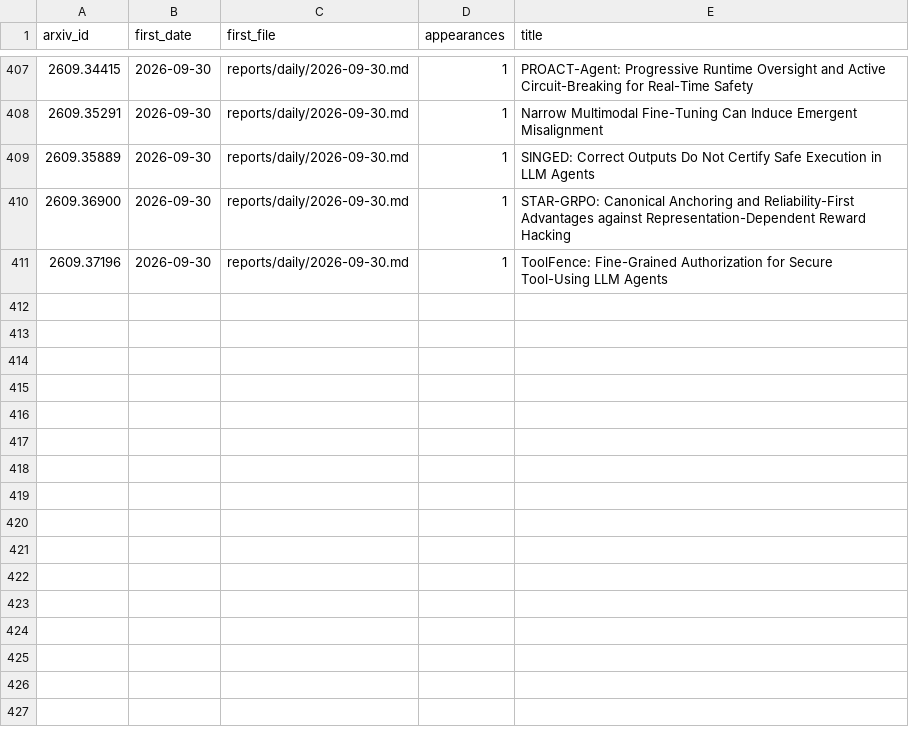
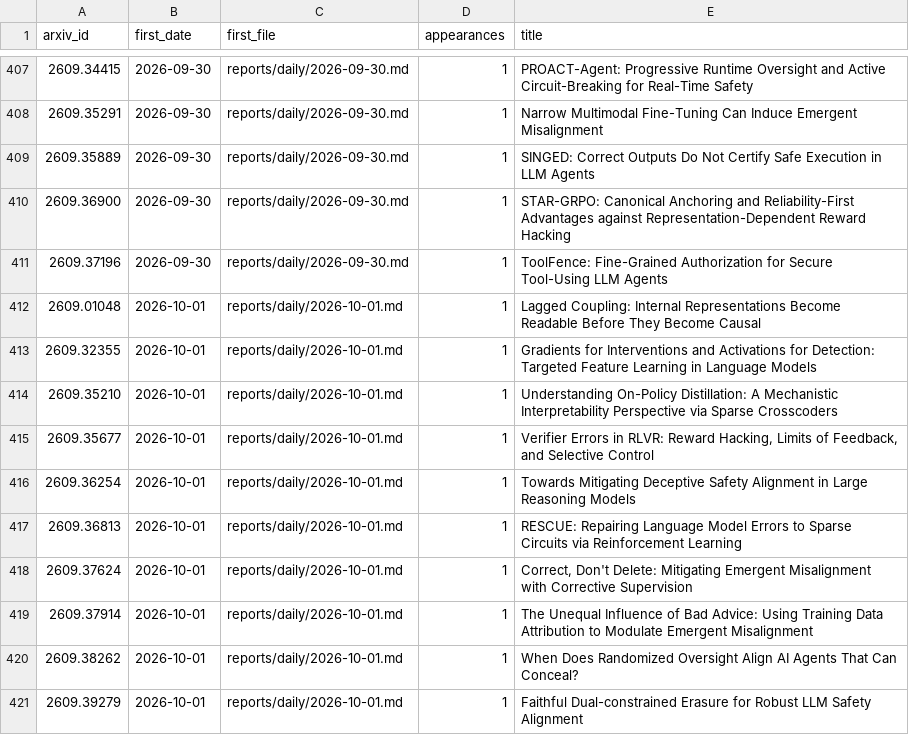
Before and after one commit to GusSand/research-radar, a TSV file: reports/index/seen.tsv, drawn as a sheet; only a part is shown, gaps mark what is left out.

```diff
--- a/reports/index/seen.tsv
+++ b/reports/index/seen.tsv
@@ -411 +411,11 @@ arxiv_id	first_date	first_file	appearances	title
 2609.37196	2026-09-30	reports/daily/2026-09-30.md	1	ToolFence: Fine-Grained Authorization for Secure Tool-Using LLM Agents
+2609.01048	2026-10-01	reports/daily/2026-10-01.md	1	Lagged Coupling: Internal Representations Become Readable Before They Become Causal
+2609.32355	2026-10-01	reports/daily/2026-10-01.md	1	Gradients for Interventions and Activations for Detection: Targeted Feature Learning in Language Models
+2609.35210	2026-10-01	reports/daily/2026-10-01.md	1	Understanding On-Policy Distillation: A Mechanistic Interpretability Perspective via Sparse Crosscoders
+2609.35677	2026-10-01	reports/daily/2026-10-01.md	1	Verifier Errors in RLVR: Reward Hacking, Limits of Feedback, and Selective Control
+2609.36254	2026-10-01	reports/daily/2026-10-01.md	1	Towards Mitigating Deceptive Safety Alignment in Large Reasoning Models
+2609.36813	2026-10-01	reports/daily/2026-10-01.md	1	RESCUE: Repairing Language Model Errors to Sparse Circuits via Reinforcement Learning
+2609.37624	2026-10-01	reports/daily/2026-10-01.md	1	Correct, Don't Delete: Mitigating Emergent Misalignment with Corrective Supervision
+2609.37914	2026-10-01	reports/daily/2026-10-01.md	1	The Unequal Influence of Bad Advice: Using Training Data Attribution to Modulate Emergent Misalignment
+2609.38262	2026-10-01	reports/daily/2026-10-01.md	1	When Does Randomized Oversight Align AI Agents That Can Conceal?
+2609.39279	2026-10-01	reports/daily/2026-10-01.md	1	Faithful Dual-constrained Erasure for Robust LLM Safety Alignment
```
Also changed, not shown: 2 other files.
